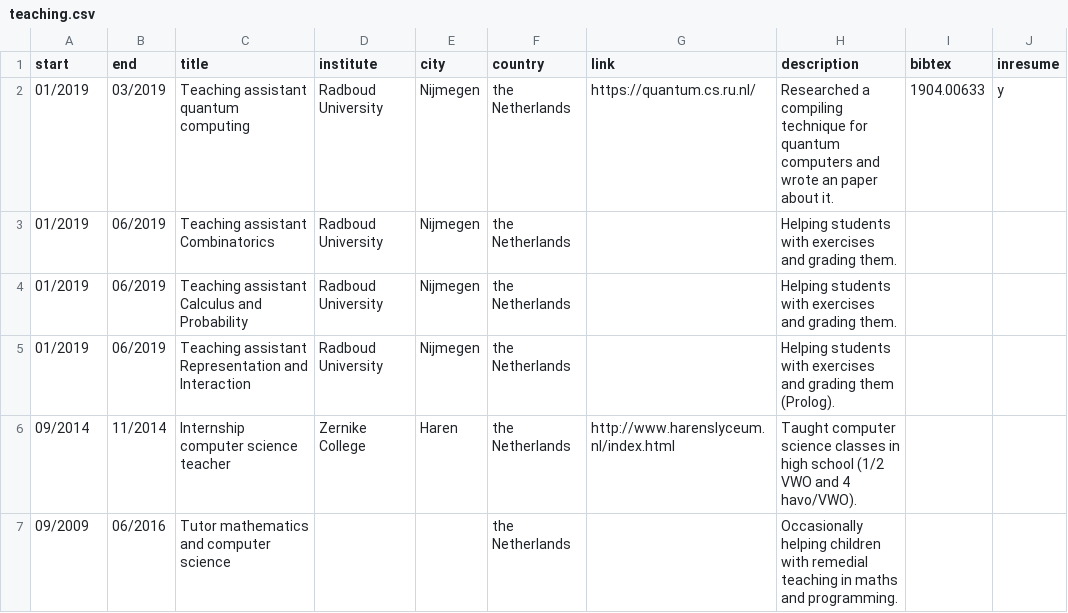
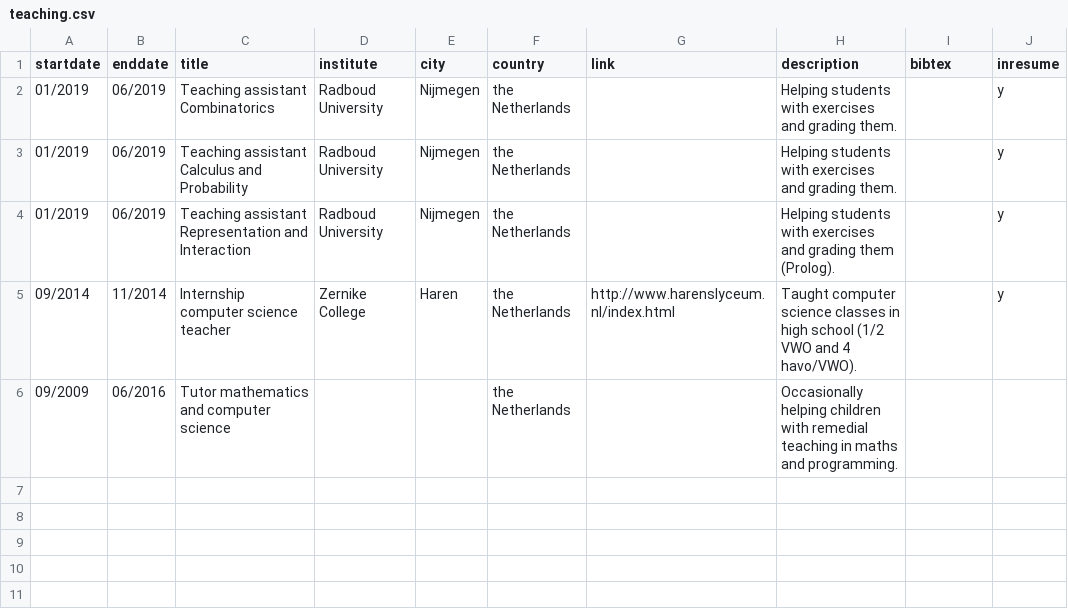
Before and after one commit to Aerylia/aerylia.github.io, a CSV file: teaching.csv, drawn as a sheet.

```diff
--- a/teaching.csv
+++ b/teaching.csv
@@ -1,7 +1,6 @@
-start, end,title,institute,city,country,link,description,bibtex,inresume
-01/2019, 03/2019,Teaching assistant quantum computing,Radboud University,Nijmegen,the Netherlands,https://quantum.cs.ru.nl/,Researched a compiling technique for quantum computers and wrote an paper about it.,1904.00633,y
-01/2019, 06/2019,Teaching assistant Combinatorics,Radboud University,Nijmegen,the Netherlands,,Helping students with exercises and grading them.,,
-01/2019, 06/2019,Teaching assistant Calculus and Probability,Radboud University,Nijmegen,the Netherlands,,Helping students with exercises and grading them.,,
-01/2019, 06/2019,Teaching assistant Representation and Interaction,Radboud University,Nijmegen,the Netherlands,,Helping students with exercises and grading them (Prolog).,,
-09/2014, 11/2014,Internship computer science teacher,Zernike College,Haren,the Netherlands,http://www.harenslyceum.nl/index.html,Taught computer science classes in high school (1/2 VWO and 4 havo/VWO).,,
+startdate, enddate,title,institute,city,country,link,description,bibtex,inresume
+01/2019,06/2019,Teaching assistant Combinatorics,Radboud University,Nijmegen,the Netherlands,,Helping students with exercises and grading them.,,y
+01/2019, 06/2019,Teaching assistant Calculus and Probability,Radboud University,Nijmegen,the Netherlands,,Helping students with exercises and grading them.,,y
+01/2019, 06/2019,Teaching assistant Representation and Interaction,Radboud University,Nijmegen,the Netherlands,,Helping students with exercises and grading them (Prolog).,,y
+09/2014, 11/2014,Internship computer science teacher,Zernike College,Haren,the Netherlands,http://www.harenslyceum.nl/index.html,Taught computer science classes in high school (1/2 VWO and 4 havo/VWO).,,y
 09/2009, 06/2016,Tutor mathematics and computer science,,,the Netherlands,,Occasionally helping children with remedial teaching in maths and programming.,,
```
Also changed, not shown: education.csv, experience.csv.
